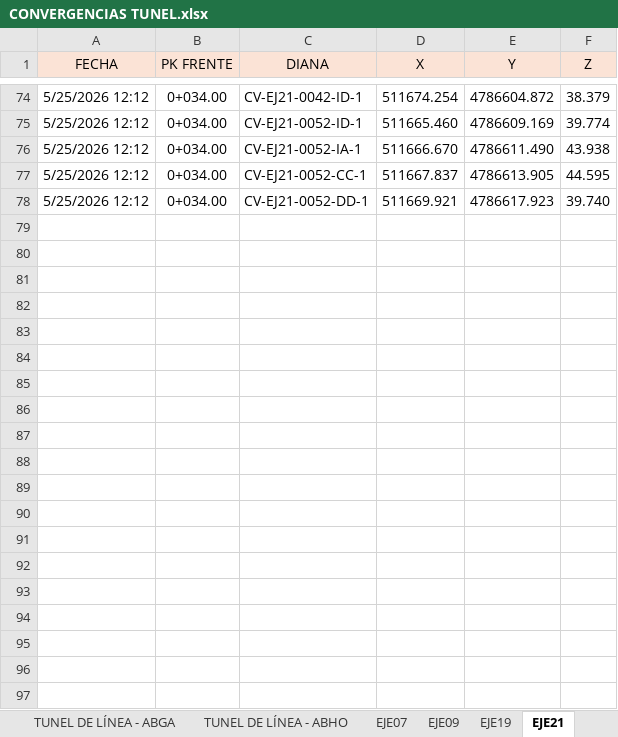
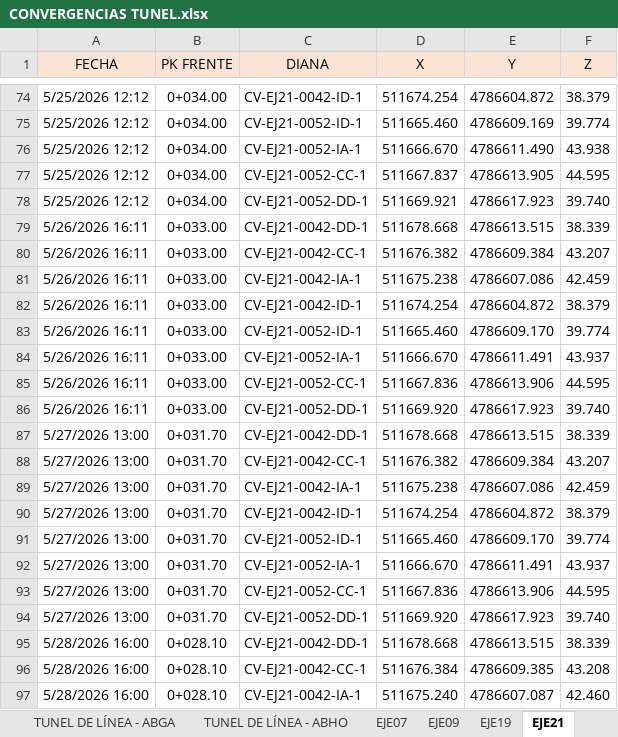
Before and after one commit to l5ag/Hitos, an Excel workbook: datos/CONVERGENCIAS TUNEL.xlsx, sheet EJE21, drawn as a sheet; only a part is shown, gaps mark what is left out; values as stored, in another font and other column widths than the file's, no borders; the diff covers the shown part only; the diff names each change by its address in the sheet, - before the commit and + after, or states it on an @@ line.

```diff
--- a/datos/CONVERGENCIAS TUNEL.xlsx (sheet EJE21)
+++ b/datos/CONVERGENCIAS TUNEL.xlsx (sheet EJE21)
+row 79: 5/26/2026 16:11 | 0+033.00 | CV-EJ21-0042-DD-1 | 511678.668 | 4786613.515 | 38.339
+row 80: 5/26/2026 16:11 | 0+033.00 | CV-EJ21-0042-CC-1 | 511676.382 | 4786609.384 | 43.207
+row 81: 5/26/2026 16:11 | 0+033.00 | CV-EJ21-0042-IA-1 | 511675.238 | 4786607.086 | 42.459
+row 82: 5/26/2026 16:11 | 0+033.00 | CV-EJ21-0042-ID-1 | 511674.254 | 4786604.872 | 38.379
+row 83: 5/26/2026 16:11 | 0+033.00 | CV-EJ21-0052-ID-1 | 511665.460 | 4786609.170 | 39.774
+row 84: 5/26/2026 16:11 | 0+033.00 | CV-EJ21-0052-IA-1 | 511666.670 | 4786611.491 | 43.937
+row 85: 5/26/2026 16:11 | 0+033.00 | CV-EJ21-0052-CC-1 | 511667.836 | 4786613.906 | 44.595
+row 86: 5/26/2026 16:11 | 0+033.00 | CV-EJ21-0052-DD-1 | 511669.920 | 4786617.923 | 39.740
+row 87: 5/27/2026 13:00 | 0+031.70 | CV-EJ21-0042-DD-1 | 511678.668 | 4786613.515 | 38.339
+row 88: 5/27/2026 13:00 | 0+031.70 | CV-EJ21-0042-CC-1 | 511676.382 | 4786609.384 | 43.207
+row 89: 5/27/2026 13:00 | 0+031.70 | CV-EJ21-0042-IA-1 | 511675.238 | 4786607.086 | 42.459
+row 90: 5/27/2026 13:00 | 0+031.70 | CV-EJ21-0042-ID-1 | 511674.254 | 4786604.872 | 38.379
+row 91: 5/27/2026 13:00 | 0+031.70 | CV-EJ21-0052-ID-1 | 511665.460 | 4786609.170 | 39.774
+row 92: 5/27/2026 13:00 | 0+031.70 | CV-EJ21-0052-IA-1 | 511666.670 | 4786611.491 | 43.937
+row 93: 5/27/2026 13:00 | 0+031.70 | CV-EJ21-0052-CC-1 | 511667.836 | 4786613.906 | 44.595
+row 94: 5/27/2026 13:00 | 0+031.70 | CV-EJ21-0052-DD-1 | 511669.920 | 4786617.923 | 39.740
+row 95: 5/28/2026 16:00 | 0+028.10 | CV-EJ21-0042-DD-1 | 511678.668 | 4786613.515 | 38.339
+row 96: 5/28/2026 16:00 | 0+028.10 | CV-EJ21-0042-CC-1 | 511676.384 | 4786609.385 | 43.208
+row 97: 5/28/2026 16:00 | 0+028.10 | CV-EJ21-0042-IA-1 | 511675.240 | 4786607.087 | 42.460
```
Also changed, not shown: 101 added rows elsewhere in this sheet, sheet EJE19, sheet TUNEL DE LÍNEA - OLAP, sheet TUNEL DE LÍNEA - OLBE, sheet TUNEL DE LÍNEA - ABGA, sheet EJE07, sheet TUNEL DE LÍNEA - ABHO, 1 more sheet, other sheet tabs.
